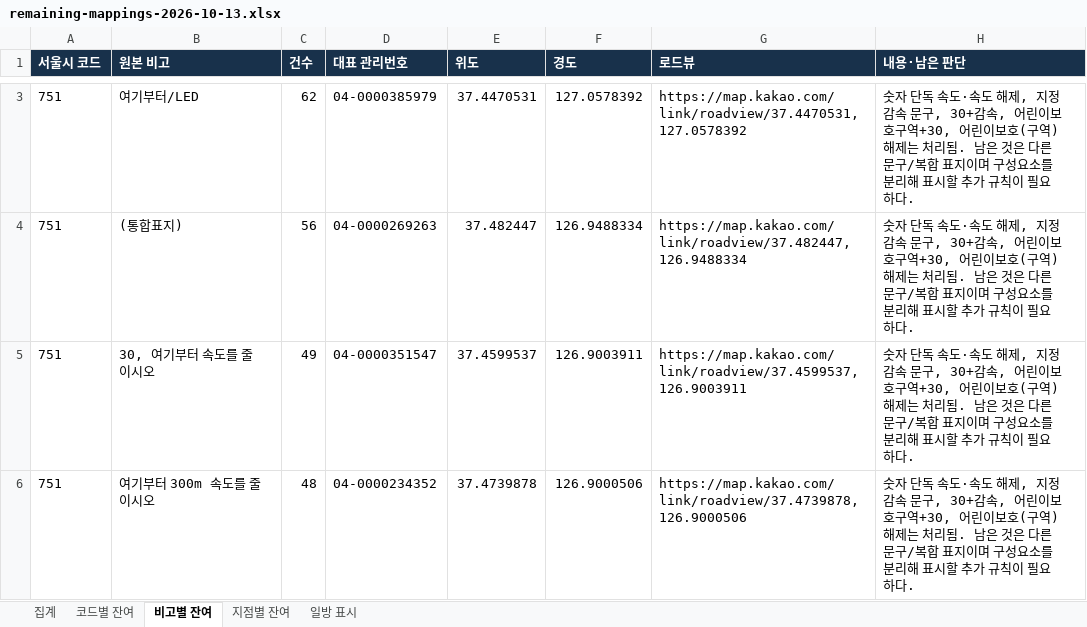
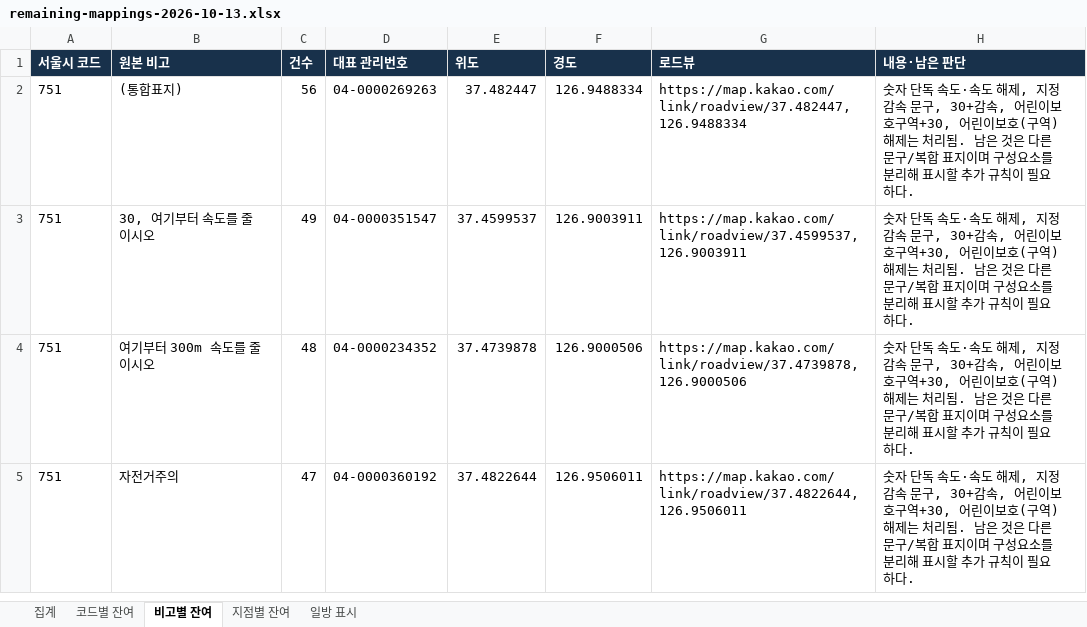
Before and after one commit to danba1229/tia-swa-calculation, an Excel workbook: docs/sign-code-verification/remaining-mappings-2026-10-13.xlsx, sheet 비고별 잔여, drawn as a sheet; only a part is shown, gaps mark what is left out; the shorter side is filled out with more unchanged rows; values as stored, in another font and other column widths than the file's, no borders; the diff covers the shown part only; the diff names each change by its address in the sheet, - before the commit and + after, or states it on an @@ line.

```diff
--- a/docs/sign-code-verification/remaining-mappings-2026-10-13.xlsx (sheet 비고별 잔여)
+++ b/docs/sign-code-verification/remaining-mappings-2026-10-13.xlsx (sheet 비고별 잔여)
-row 3: 751 | 여기부터/LED | 62 | 04-0000385979 | 37.4470531 | 127.0578392 | https://map.kakao.com/link/roadview/37.4470531,127.0578392 | 숫자 단독 속도·속도 해제, 지정 감속 문구, 30+감속, 어린이보호구역+30, 어린이보호(구역) 해제는 처리됨. 남은 것은 다른 문구/복합 표지이며 구성요소를 분리해 표시할 추가 규칙이 필요하다.
```
Also changed, not shown: 5 removed rows elsewhere in this sheet, sheet 지점별 잔여, sheet 코드별 잔여, sheet 집계, 8 other files.
